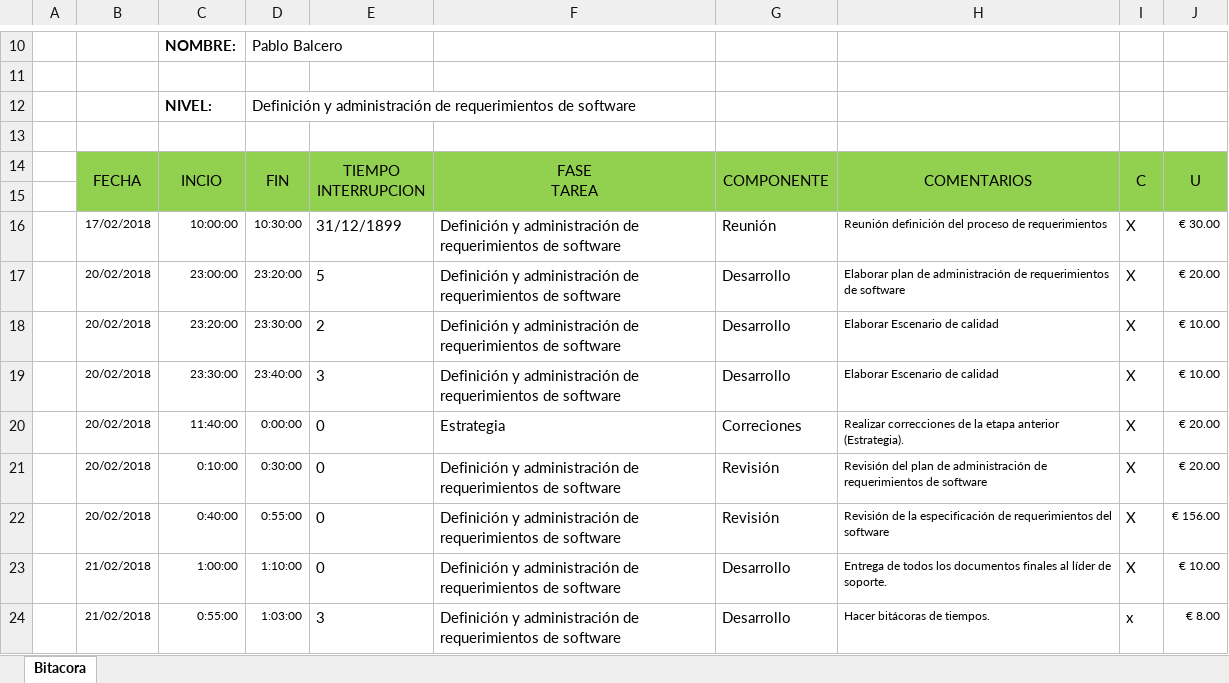
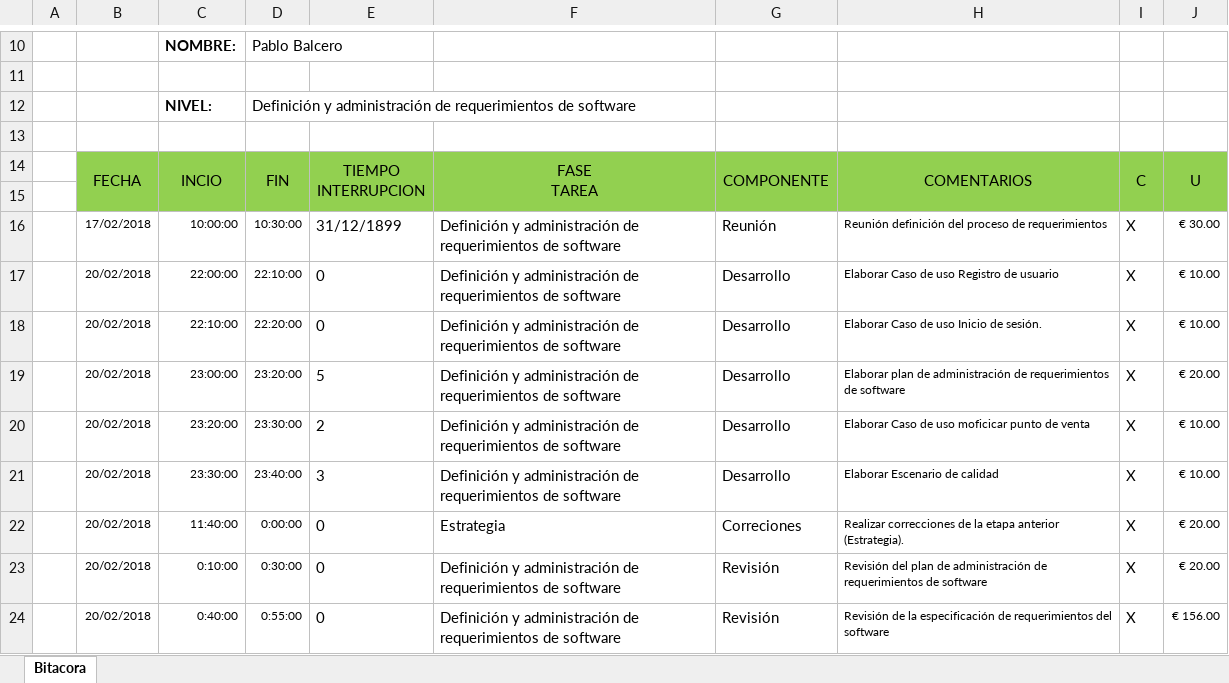
Before and after one commit to SantiagoGaleano/METFOR, an Excel workbook: Definicion y administracion de requerimientos de software/bitacoras/PDbitacoraLA.xlsx, sheet Bitacora, drawn as a sheet; only a part is shown, gaps mark what is left out; values as stored, in another font and other column widths than the file's, no borders; charts and pictures not drawn; removed rows and columns are numbered as before the commit, all else as after; the diff names each change by its address in the sheet, - before the commit and + after, or states it on an @@ line.

Commit message:
Correcion

```diff
--- a/Definicion y administracion de requerimientos de software/bitacoras/PDbitacoraLA.xlsx (sheet Bitacora)
+++ b/Definicion y administracion de requerimientos de software/bitacoras/PDbitacoraLA.xlsx (sheet Bitacora)
+row 17:  | 20/02/2018 | 22:00:00 | 22:10:00 | 0 | Definición y administración de requerimientos de software | Desarrollo | Elaborar Caso de uso Registro de usuario | X | € 10.00
+row 18:  | 20/02/2018 | 22:10:00 | 22:20:00 | 0 | Definición y administración de requerimientos de software | Desarrollo | Elaborar Caso de uso Inicio de sesión. | X | € 10.00
-H20: Elaborar Escenario de calidad
+H20: Elaborar Caso de uso moficicar punto de venta
-row 23:  | 21/02/2018 | 1:00:00 | 1:10:00 | 0 | Definición y administración de requerimientos de software | Desarrollo | Entrega de todos los documentos finales al líder de soporte. | X | € 10.00
-row 24:  | 21/02/2018 | 0:55:00 | 1:03:00 | 3 | Definición y administración de requerimientos de software | Desarrollo | Hacer bitácoras de tiempos. | x | € 8.00
```
